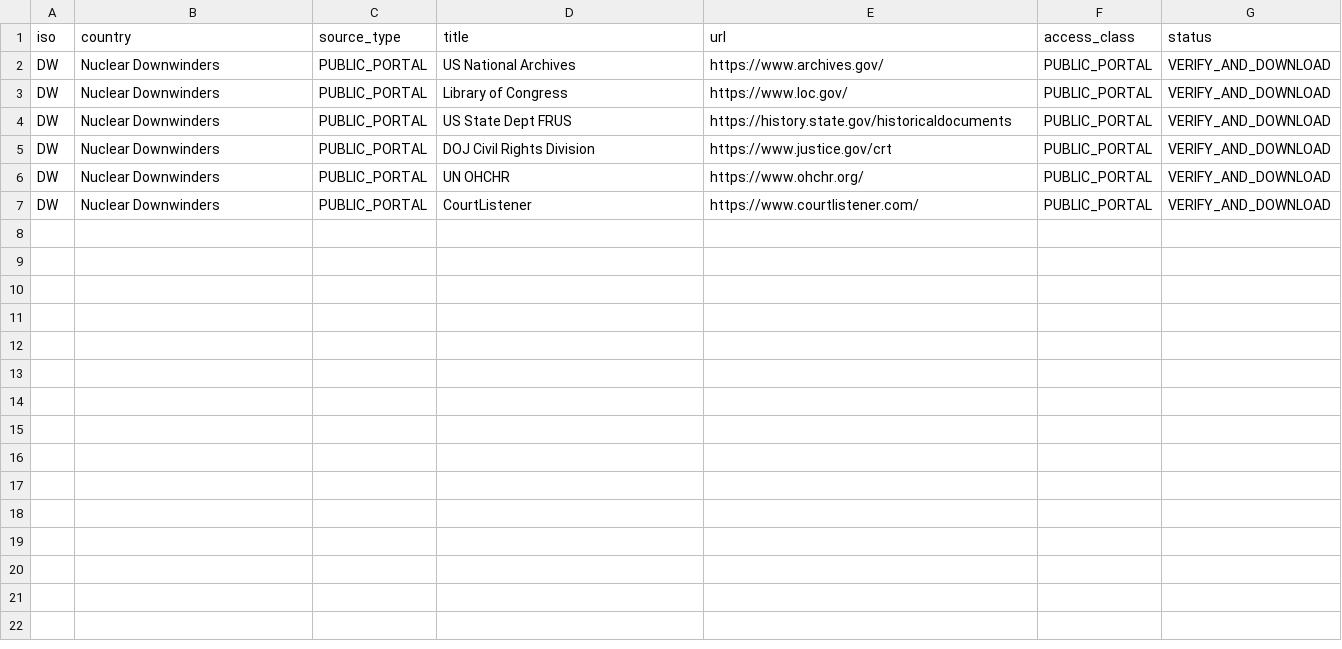
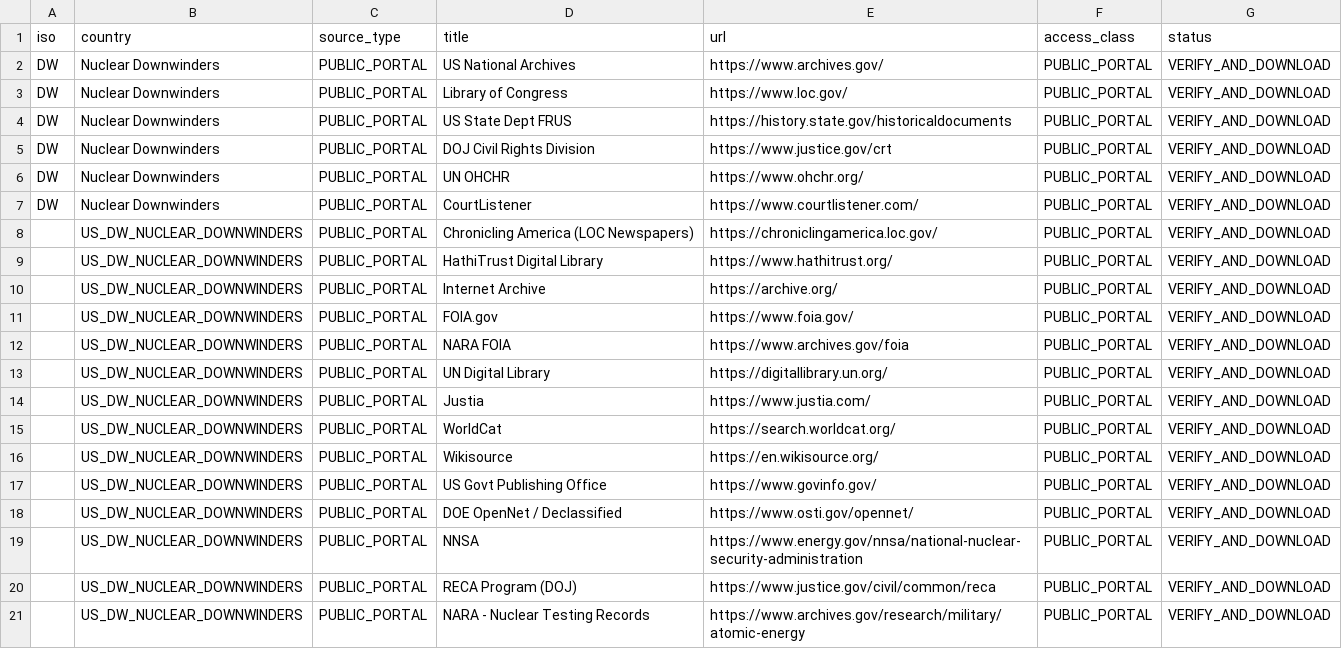
Before and after one commit to GlobalRestitutionAlliance/turtle-island-us-dw-nuclear-downwinders-master-litigation, a CSV file: 03_Evidentiary_Exhibits/PRIMARY_PUBLIC_SOURCES.csv, drawn as a sheet; the diff names each change by its address in the sheet, - before the commit and + after, or states it on an @@ line.

Commit message:
Expand primary public source registries (Batch 2)

```diff
--- a/03_Evidentiary_Exhibits/PRIMARY_PUBLIC_SOURCES.csv
+++ b/03_Evidentiary_Exhibits/PRIMARY_PUBLIC_SOURCES.csv
+row 8:  | US_DW_NUCLEAR_DOWNWINDERS | PUBLIC_PORTAL | Chronicling America (LOC Newspapers) | https://chroniclingamerica.loc.gov/ | PUBLIC_PORTAL | VERIFY_AND_DOWNLOAD
+row 9:  | US_DW_NUCLEAR_DOWNWINDERS | PUBLIC_PORTAL | HathiTrust Digital Library | https://www.hathitrust.org/ | PUBLIC_PORTAL | VERIFY_AND_DOWNLOAD
+row 10:  | US_DW_NUCLEAR_DOWNWINDERS | PUBLIC_PORTAL | Internet Archive | https://archive.org/ | PUBLIC_PORTAL | VERIFY_AND_DOWNLOAD
+row 11:  | US_DW_NUCLEAR_DOWNWINDERS | PUBLIC_PORTAL | FOIA.gov | https://www.foia.gov/ | PUBLIC_PORTAL | VERIFY_AND_DOWNLOAD
+row 12:  | US_DW_NUCLEAR_DOWNWINDERS | PUBLIC_PORTAL | NARA FOIA | https://www.archives.gov/foia | PUBLIC_PORTAL | VERIFY_AND_DOWNLOAD
+row 13:  | US_DW_NUCLEAR_DOWNWINDERS | PUBLIC_PORTAL | UN Digital Library | https://digitallibrary.un.org/ | PUBLIC_PORTAL | VERIFY_AND_DOWNLOAD
+row 14:  | US_DW_NUCLEAR_DOWNWINDERS | PUBLIC_PORTAL | Justia | https://www.justia.com/ | PUBLIC_PORTAL | VERIFY_AND_DOWNLOAD
+row 15:  | US_DW_NUCLEAR_DOWNWINDERS | PUBLIC_PORTAL | WorldCat | https://search.worldcat.org/ | PUBLIC_PORTAL | VERIFY_AND_DOWNLOAD
+row 16:  | US_DW_NUCLEAR_DOWNWINDERS | PUBLIC_PORTAL | Wikisource | https://en.wikisource.org/ | PUBLIC_PORTAL | VERIFY_AND_DOWNLOAD
+row 17:  | US_DW_NUCLEAR_DOWNWINDERS | PUBLIC_PORTAL | US Govt Publishing Office | https://www.govinfo.gov/ | PUBLIC_PORTAL | VERIFY_AND_DOWNLOAD
+row 18:  | US_DW_NUCLEAR_DOWNWINDERS | PUBLIC_PORTAL | DOE OpenNet / Declassified | https://www.osti.gov/opennet/ | PUBLIC_PORTAL | VERIFY_AND_DOWNLOAD
+row 19:  | US_DW_NUCLEAR_DOWNWINDERS | PUBLIC_PORTAL | NNSA | https://www.energy.gov/nnsa/national-nuclear-security-administration | PUBLIC_PORTAL | VERIFY_AND_DOWNLOAD
+row 20:  | US_DW_NUCLEAR_DOWNWINDERS | PUBLIC_PORTAL | RECA Program (DOJ) | https://www.justice.gov/civil/common/reca | PUBLIC_PORTAL | VERIFY_AND_DOWNLOAD
+row 21:  | US_DW_NUCLEAR_DOWNWINDERS | PUBLIC_PORTAL | NARA - Nuclear Testing Records | https://www.archives.gov/research/military/atomic-energy | PUBLIC_PORTAL | VERIFY_AND_DOWNLOAD
```
Also changed, not shown: 2 other files.
